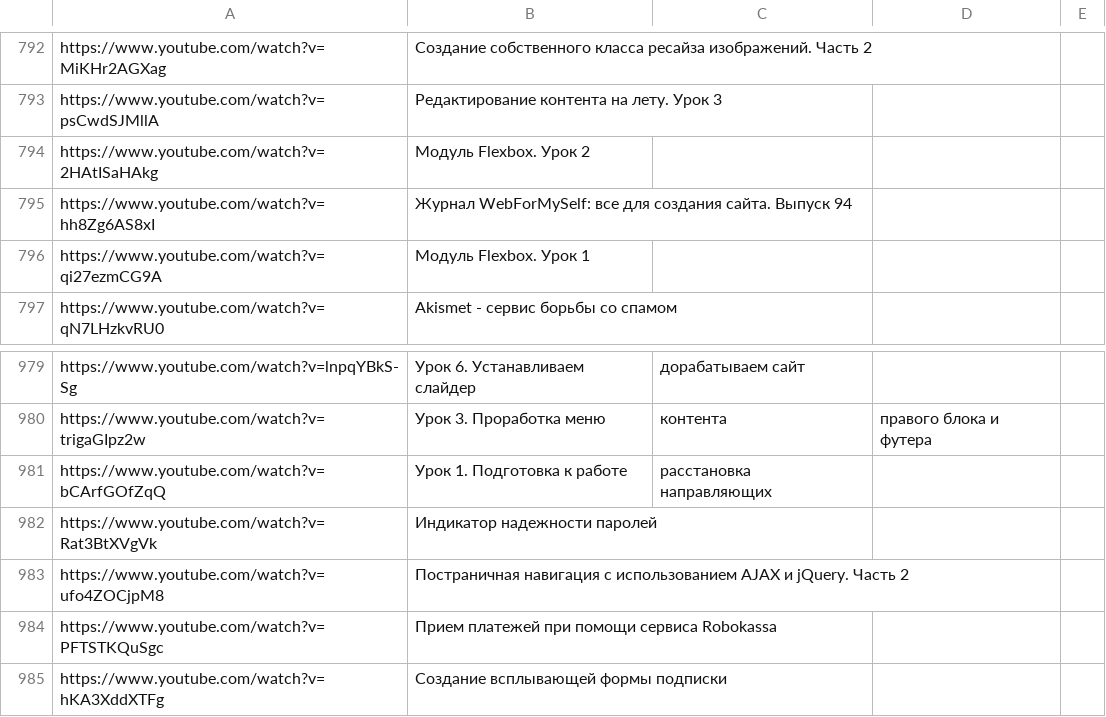
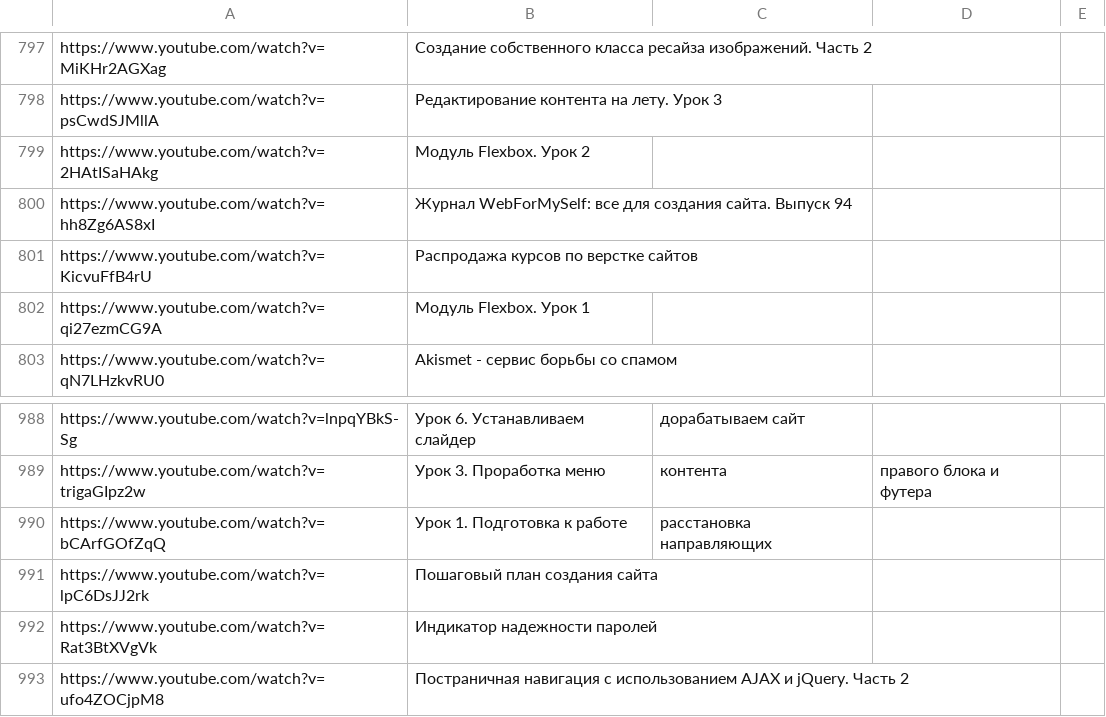
Before and after one commit to AnnaBurova/my--links, a CSV file: bookmarks/youtube-web-1_channels/WebForMySelf.csv, drawn as a sheet; only a part is shown, gaps mark what is left out; the shorter side is filled out with more unchanged rows; the diff covers the shown part only.

```diff
--- a/bookmarks/youtube-web-1_channels/WebForMySelf.csv
+++ b/bookmarks/youtube-web-1_channels/WebForMySelf.csv
@@ -795,2 +800,3 @@
 "https://www.youtube.com/watch?v=hh8Zg6AS8xI", Журнал WebForMySelf: все для создания сайта. Выпуск 94
+"https://www.youtube.com/watch?v=KicvuFfB4rU", Распродажа курсов по верстке сайтов
 "https://www.youtube.com/watch?v=qi27ezmCG9A", Модуль Flexbox. Урок 1
@@ -981,2 +990,3 @@
 "https://www.youtube.com/watch?v=bCArfGOfZqQ", Урок 1. Подготовка к работе, расстановка направляющих
+"https://www.youtube.com/watch?v=lpC6DsJJ2rk", Пошаговый план создания сайта
 "https://www.youtube.com/watch?v=Rat3BtXVgVk", Индикатор надежности паролей
```
Also changed, not shown: 8 added rows elsewhere in this file.
